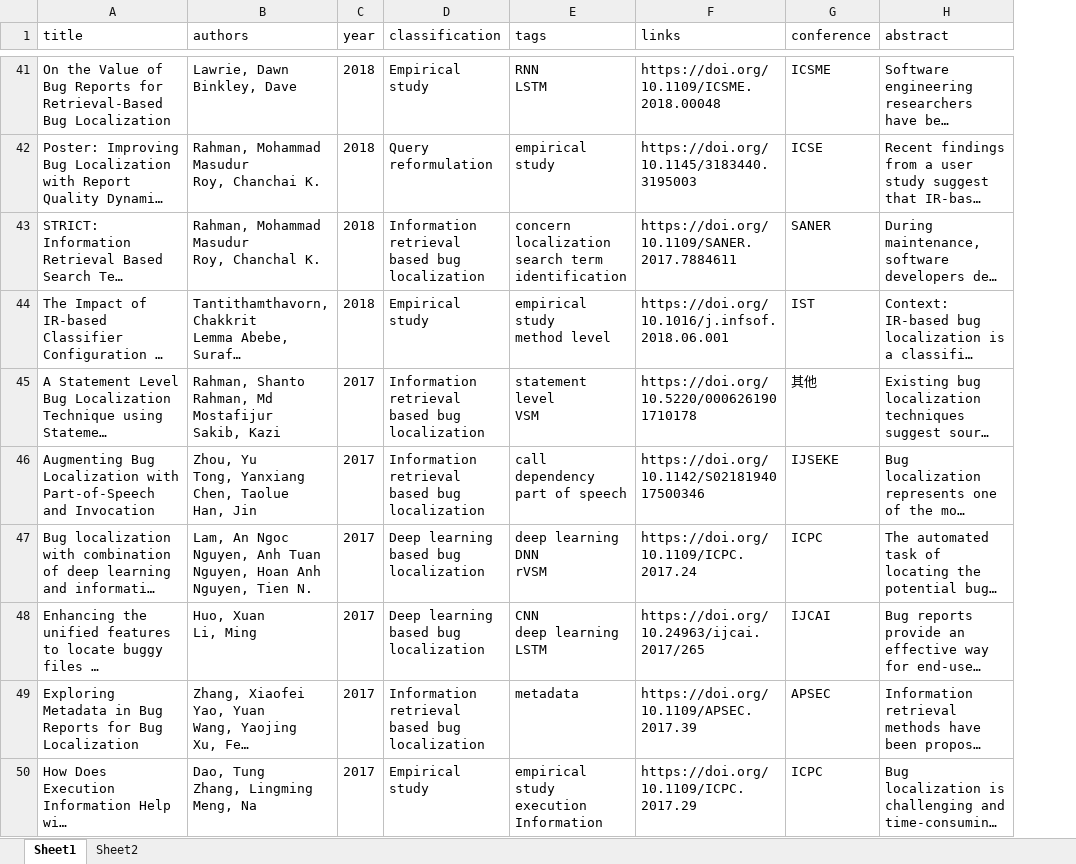
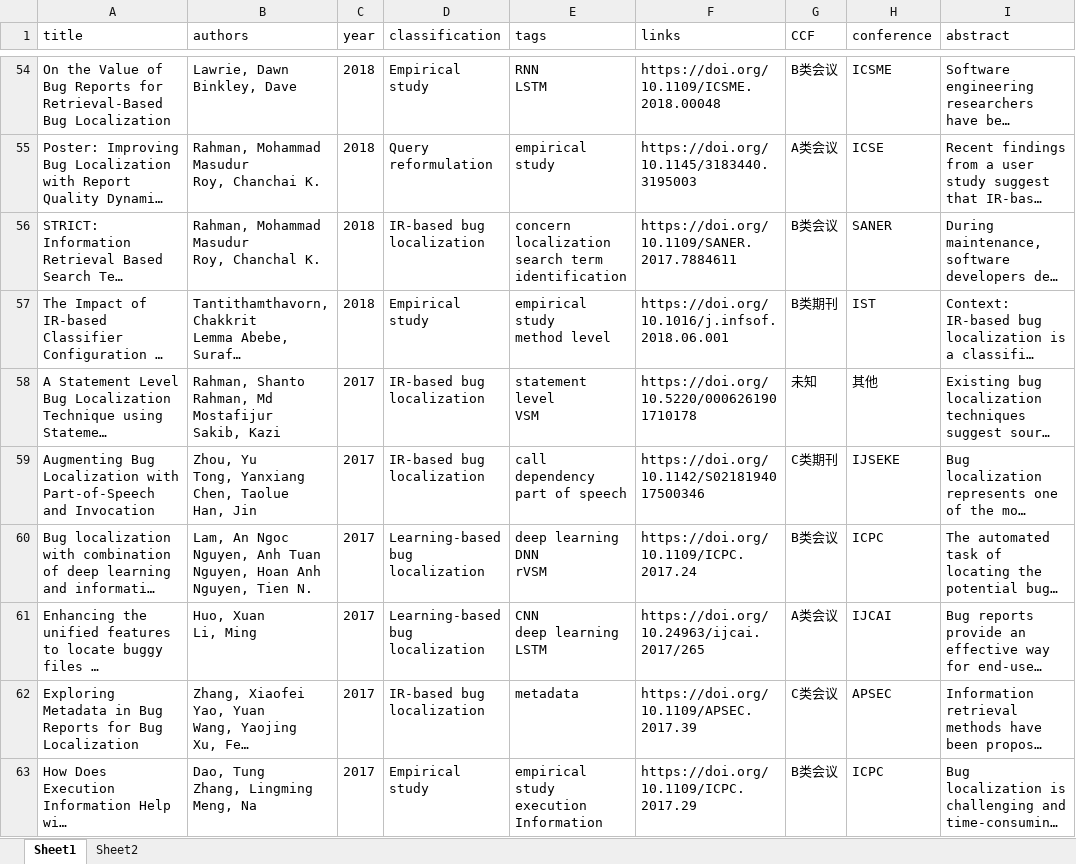
Before and after one commit to zhucheng0a/buglocalization, an Excel workbook: library.xlsx, sheet Sheet1, drawn as a sheet; only a part is shown, gaps mark what is left out; long unchanged cells end in …; values as stored, in another font and other column widths than the file's, no borders; addresses are those after the commit; the diff covers the shown part only; the diff names each change by its address in the sheet, - before the commit and + after, or states it on an @@ line.

Commit message:
add the classification

```diff
--- a/library.xlsx (sheet Sheet1)
+++ b/library.xlsx (sheet Sheet1)
+column G (CCF), rows 54-63: B类会议 | A类会议 | B类会议 | B类期刊 | 未知 | C类期刊 | B类会议 | A类会议 | C类会议 | B类会议
-D56 (classification): Information retrieval based bug localization
+D56 (classification): IR-based bug localization
-D58:D59 (classification): Information retrieval based bug localization
+D58:D59 (classification): IR-based bug localization
-D60:D61 (classification): Deep learning based bug localization
+D60:D61 (classification): Learning-based bug localization
-D62 (classification): Information retrieval based bug localization
+D62 (classification): IR-based bug localization
```
Also changed, not shown: 13 added rows, 83 edited cells and cell formats elsewhere in this sheet, sheet Sheet2, charts or pictures, 5 other files.
